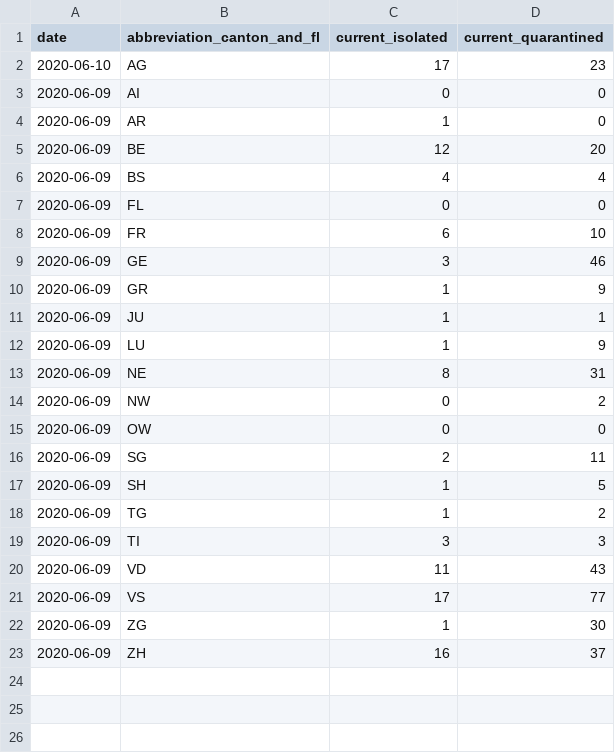
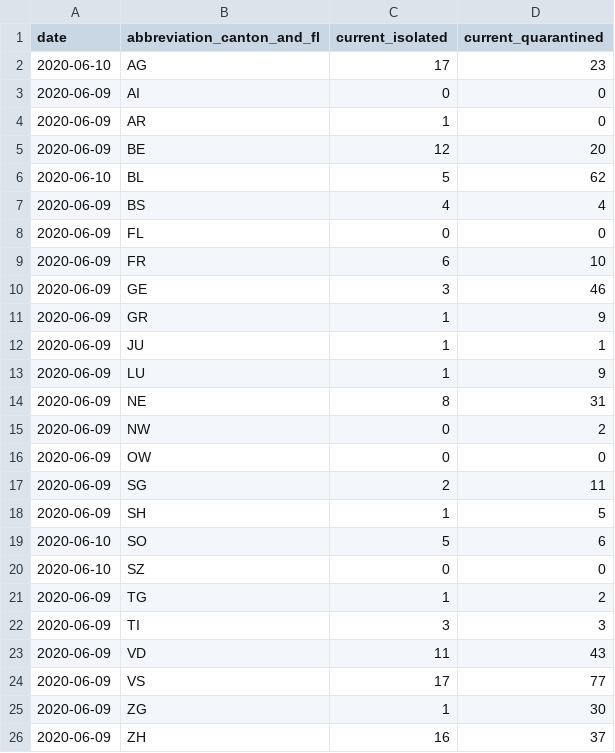
Before and after one commit to rsalzer/COVID_19_AGE, a CSV file: data/current_isolated.csv, drawn as a sheet; the diff names each change by its address in the sheet, - before the commit and + after, or states it on an @@ line.

```diff
--- a/data/current_isolated.csv
+++ b/data/current_isolated.csv
+row 6: 2020-06-10 | BL | 5 | 62
+row 19: 2020-06-10 | SO | 5 | 6
+row 20: 2020-06-10 | SZ | 0 | 0
```
Also changed, not shown: data/allagesdetails.csv, data/deaths.csv, 3 other files.
